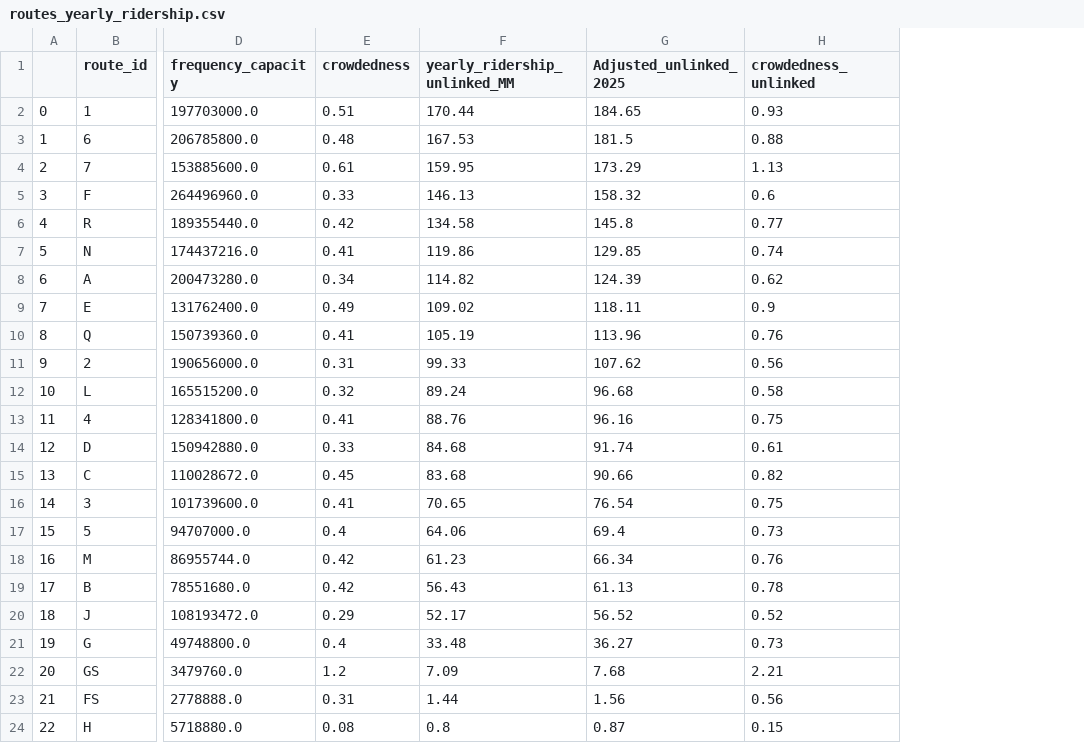
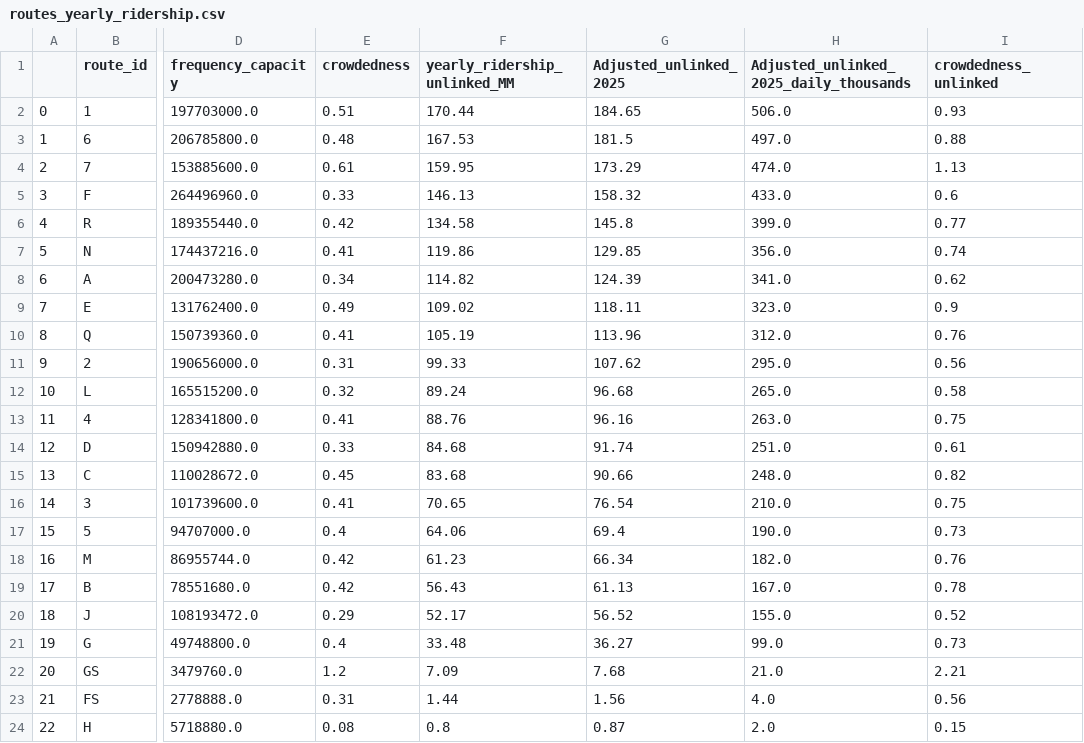
Before and after one commit to gregfeliu/NYC-Subway-Frequencies, a CSV file: Outputs/routes_yearly_ridership.csv, drawn as a sheet; only a part is shown, gaps mark what is left out; the diff names each change by its address in the sheet, - before the commit and + after, or states it on an @@ line.

Commit message:
including daily ridership

```diff
--- a/Outputs/routes_yearly_ridership.csv
+++ b/Outputs/routes_yearly_ridership.csv
+column H, rows 1-24: Adjusted_unlinked_2025_daily_thousands | 506.0 | 497.0 | 474.0 | 433.0 | 399.0 | 356.0 | 341.0 | 323.0 | 312.0 | 295.0 | 265.0 | 263.0 | 251.0 | 248.0 | 210.0 | 190.0 | 182.0 | 167.0 | 155.0 | 99.0 | 21.0 | 4.0 | 2.0
```
Also changed, not shown: 2 other files.
